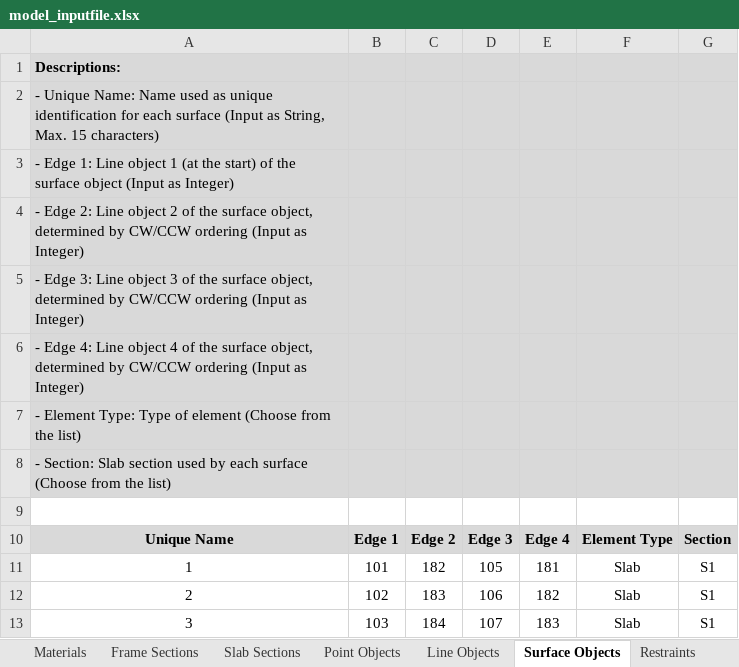
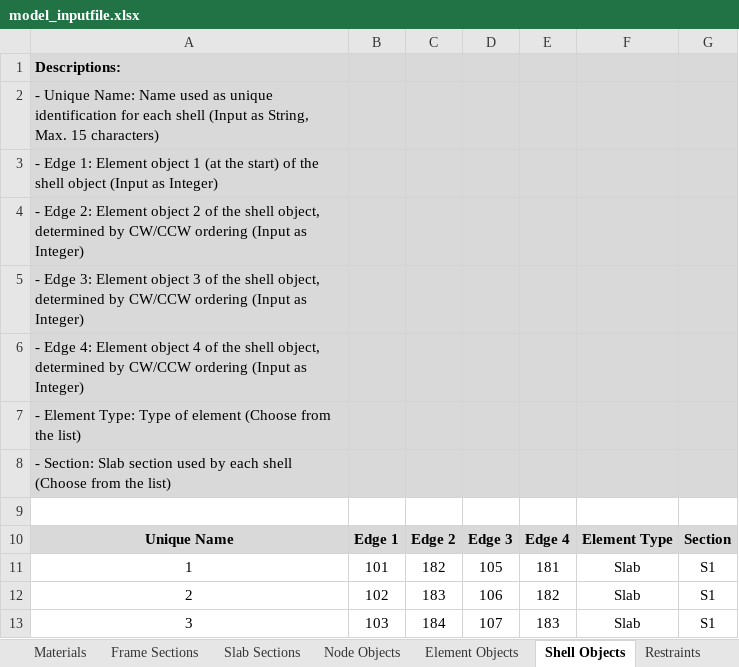
Before and after one commit to jwiciardo/SadProPy, an Excel workbook: src/sadpropy/model_inputfile.xlsx, sheet Shell Objects, drawn as a sheet; only a part is shown; values as stored, in another font and other column widths than the file's, no borders; the diff names each change by its address in the sheet, - before the commit and + after, or states it on an @@ line.

```diff
--- a/src/sadpropy/model_inputfile.xlsx (sheet Shell Objects)
+++ b/src/sadpropy/model_inputfile.xlsx (sheet Shell Objects)
-sheet tab: Point Objects
+sheet tab: Node Objects
-sheet tab: Line Objects
+sheet tab: Element Objects
-sheet tab: Surface Objects
+sheet tab: Shell Objects
-A2: …for each surface (Input as…
+A2: …for each shell (Input as…
-A3: …Edge 1: Line object 1 (at the start) of the surface object (Input…
+A3: …Edge 1: Element object 1 (at the start) of the shell object (Input…
-A4: …Edge 2: Line object 2 of the surface object, determined…
+A4: …Edge 2: Element object 2 of the shell object, determined…
-A5: …Edge 3: Line object 3 of the surface object, determined…
+A5: …Edge 3: Element object 3 of the shell object, determined…
-A6: …Edge 4: Line object 4 of the surface object, determined…
+A6: …Edge 4: Element object 4 of the shell object, determined…
-A8: …by each surface (Choose from…
+A8: …by each shell (Choose from…
```
Also changed, not shown: sheet Concentrated Elemental Loads, sheet Distributed Elemental Loads, sheet Element Objects, sheet Shell to Elemental Loads, sheet Node Objects, sheet Nodal Loads, 2 more sheets, other sheet tabs, 14 other files.
